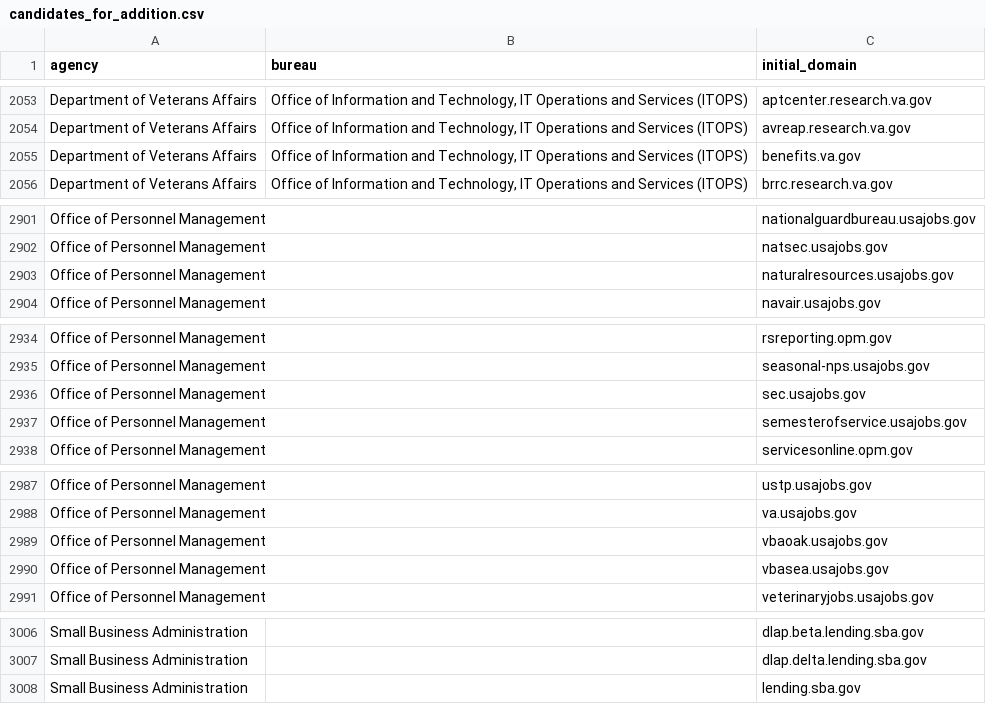
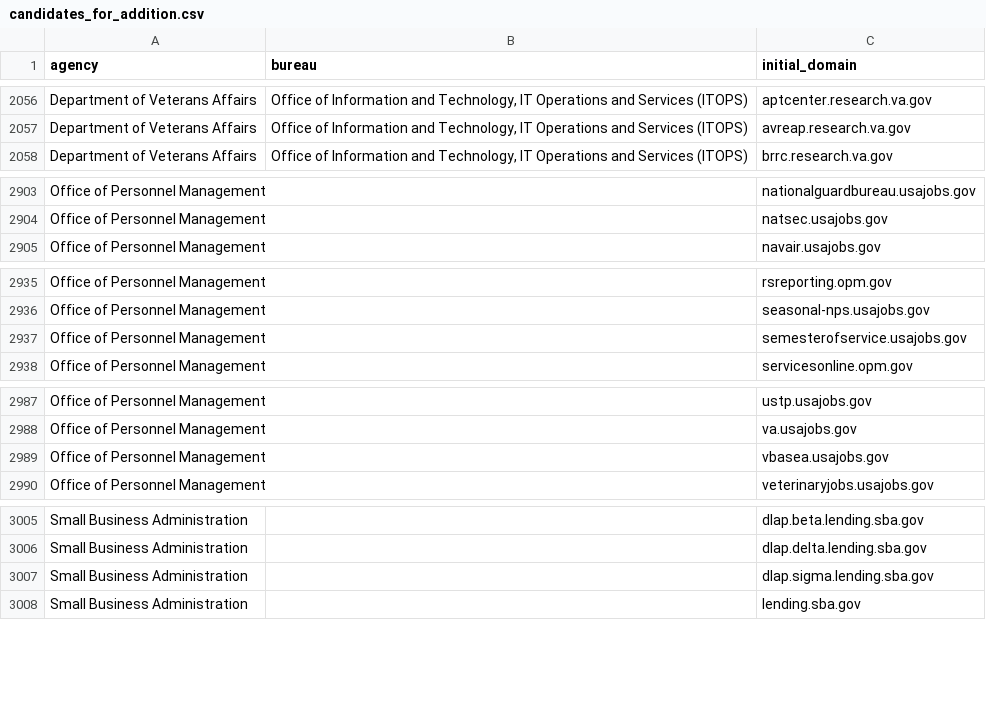
Before and after one commit to GSA/public-website-inventory, a CSV file: reports/candidates_for_addition.csv, drawn as a sheet; only a part is shown, gaps mark what is left out; removed rows and columns are numbered as before the commit, all else as after; the diff covers the shown part only; the diff names each change by its address in the sheet, - before the commit and + after, or states it on an @@ line.

```diff
--- a/reports/candidates_for_addition.csv
+++ b/reports/candidates_for_addition.csv
-row 2055: Department of Veterans Affairs | Office of Information and Technology, IT Operations and Services (ITOPS) | benefits.va.gov
-row 2903: Office of Personnel Management |  | naturalresources.usajobs.gov
-row 2936: Office of Personnel Management |  | sec.usajobs.gov
-row 2989: Office of Personnel Management |  | vbaoak.usajobs.gov
+row 3007: Small Business Administration |  | dlap.sigma.lending.sba.gov
```
Also changed, not shown: 7 added rows and 4 removed rows elsewhere in this file, 2 other files.
